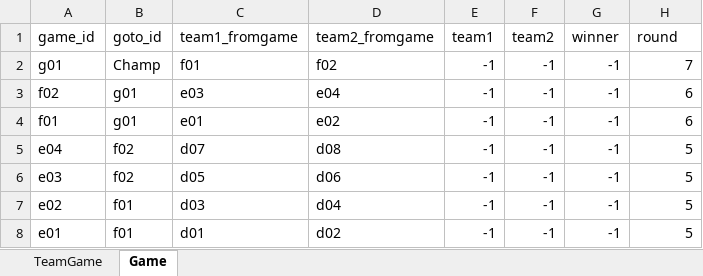
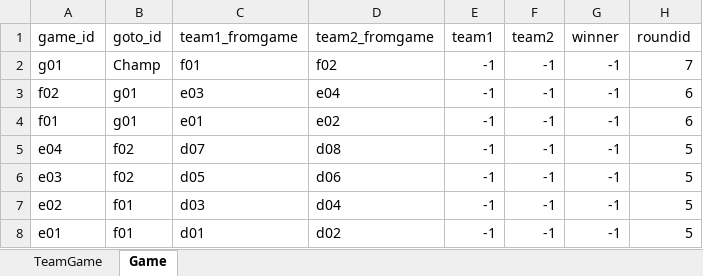
Before and after one commit to bojanderson/MCELOM, an Excel workbook: data/BracketStructure.xlsx, sheet Game, drawn as a sheet; only a part is shown; values as stored, in another font and other column widths than the file's, no borders; charts and pictures not drawn; the diff names each change by its address in the sheet, - before the commit and + after, or states it on an @@ line.

```diff
--- a/data/BracketStructure.xlsx (sheet Game)
+++ b/data/BracketStructure.xlsx (sheet Game)
-H1: round
+H1: roundid
```
Also changed, not shown: sheet TeamGame, charts or pictures, 1 other file.
